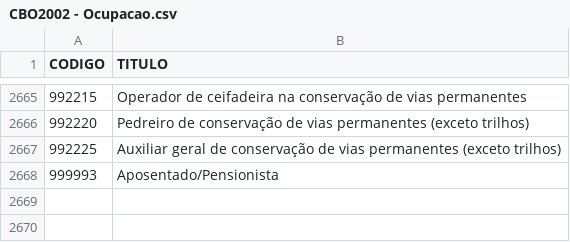
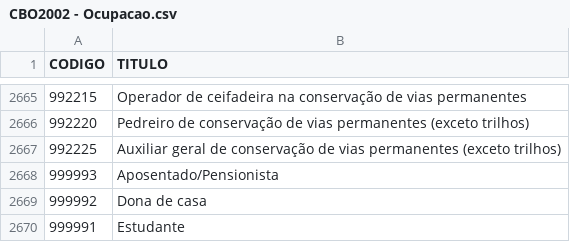
Before and after one commit to andrejarenkow/csv, a CSV file: CBO2002 - Ocupacao.csv, drawn as a sheet; only a part is shown, gaps mark what is left out.

Commit message:
Update CBO2002 - Ocupacao.csv

```diff
--- a/CBO2002 - Ocupacao.csv
+++ b/CBO2002 - Ocupacao.csv
@@ -2668 +2668,3 @@ CODIGO,TITULO
 999993,Aposentado/Pensionista
+999992,Dona de casa
+999991,Estudante
```
